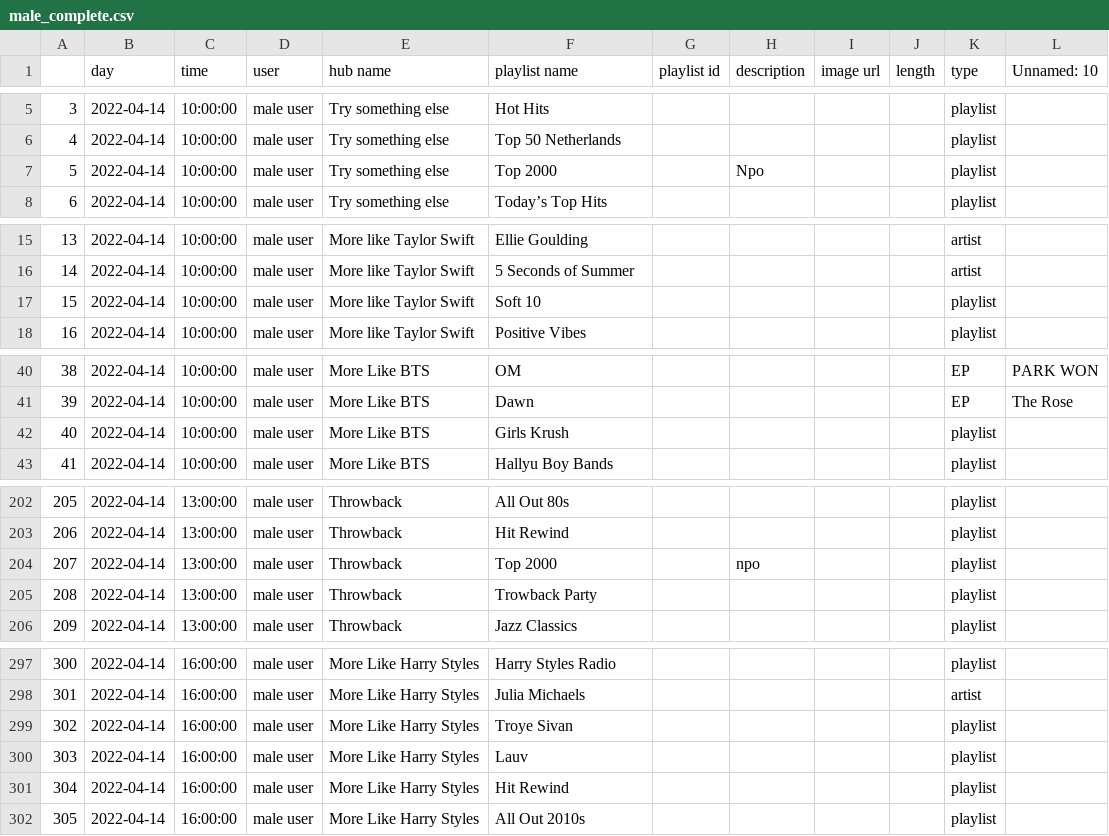
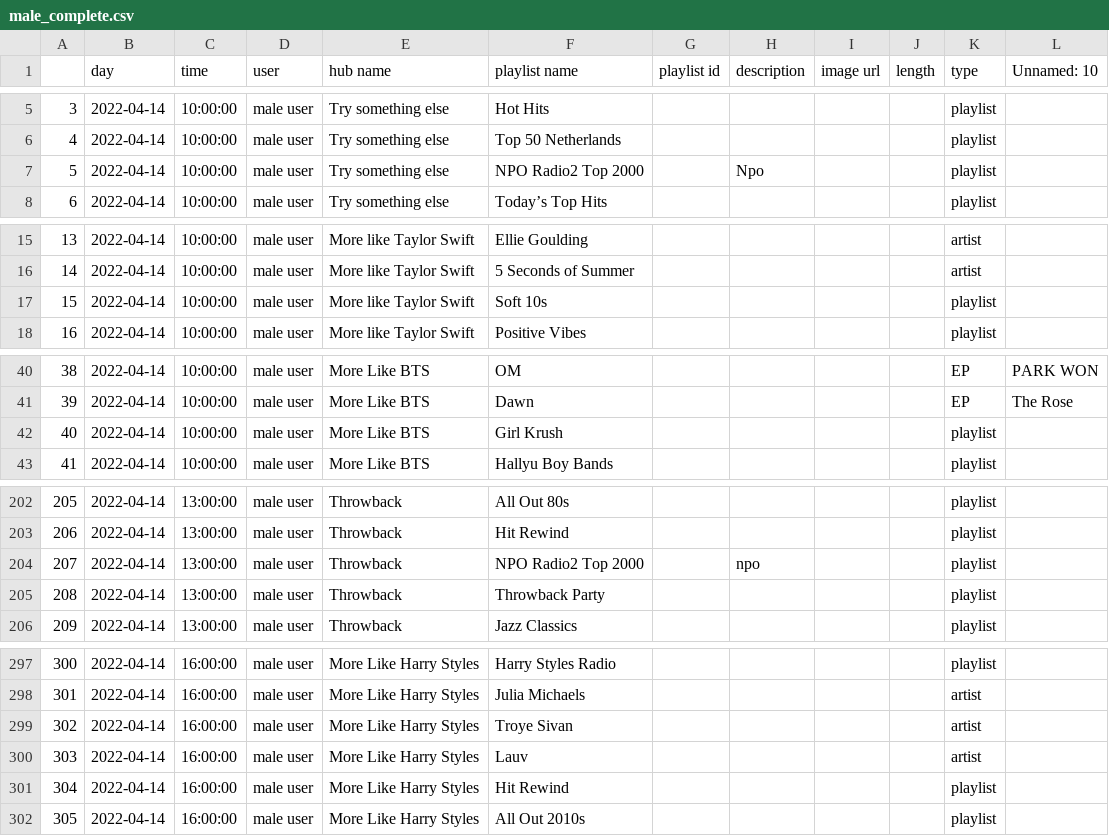
Before and after one commit to Yvysanna/Thesis, a CSV file: data/male_complete.csv, drawn as a sheet; only a part is shown, gaps mark what is left out; the diff covers the shown part only.

```diff
--- a/data/male_complete.csv
+++ b/data/male_complete.csv
@@ -6,3 +6,3 @@
 4,2022-04-14,10:00:00,male user,Try something else,Top 50 Netherlands,,,,,playlist,
-5,2022-04-14,10:00:00,male user,Try something else,Top 2000,,Npo,,,playlist,
+5,2022-04-14,10:00:00,male user,Try something else,NPO Radio2 Top 2000,,Npo,,,playlist,
 6,2022-04-14,10:00:00,male user,Try something else,Today’s Top Hits,,,,,playlist,
@@ -16,3 +16,3 @@
 14,2022-04-14,10:00:00,male user,More like Taylor Swift,5 Seconds of Summer,,,,,artist,
-15,2022-04-14,10:00:00,male user,More like Taylor Swift,Soft 10,,,,,playlist,
+15,2022-04-14,10:00:00,male user,More like Taylor Swift,Soft 10s,,,,,playlist,
 16,2022-04-14,10:00:00,male user,More like Taylor Swift,Positive Vibes,,,,,playlist,
@@ -41,3 +41,3 @@
 39,2022-04-14,10:00:00,male user,More Like BTS,Dawn,,,,,EP,The Rose
-40,2022-04-14,10:00:00,male user,More Like BTS,Girls Krush,,,,,playlist,
+40,2022-04-14,10:00:00,male user,More Like BTS,Girl Krush,,,,,playlist,
 41,2022-04-14,10:00:00,male user,More Like BTS,Hallyu Boy Bands,,,,,playlist,
@@ -203,4 +203,4 @@
 206,2022-04-14,13:00:00,male user,Throwback,Hit Rewind,,,,,playlist,
-207,2022-04-14,13:00:00,male user,Throwback,Top 2000,,npo,,,playlist,
-208,2022-04-14,13:00:00,male user,Throwback,Trowback Party,,,,,playlist,
+207,2022-04-14,13:00:00,male user,Throwback,NPO Radio2 Top 2000,,npo,,,playlist,
+208,2022-04-14,13:00:00,male user,Throwback,Throwback Party,,,,,playlist,
 209,2022-04-14,13:00:00,male user,Throwback,Jazz Classics,,,,,playlist,
@@ -298,4 +298,4 @@
 301,2022-04-14,16:00:00,male user,More Like Harry Styles,Julia Michaels,,,,,artist,
-302,2022-04-14,16:00:00,male user,More Like Harry Styles,Troye Sivan,,,,,playlist,
-303,2022-04-14,16:00:00,male user,More Like Harry Styles,Lauv,,,,,playlist,
+302,2022-04-14,16:00:00,male user,More Like Harry Styles,Troye Sivan,,,,,artist,
+303,2022-04-14,16:00:00,male user,More Like Harry Styles,Lauv,,,,,artist,
 304,2022-04-14,16:00:00,male user,More Like Harry Styles,Hit Rewind,,,,,playlist,
```
Also changed, not shown: 29 edited cells elsewhere in this file, data/female_complete.csv, 3 other files.
